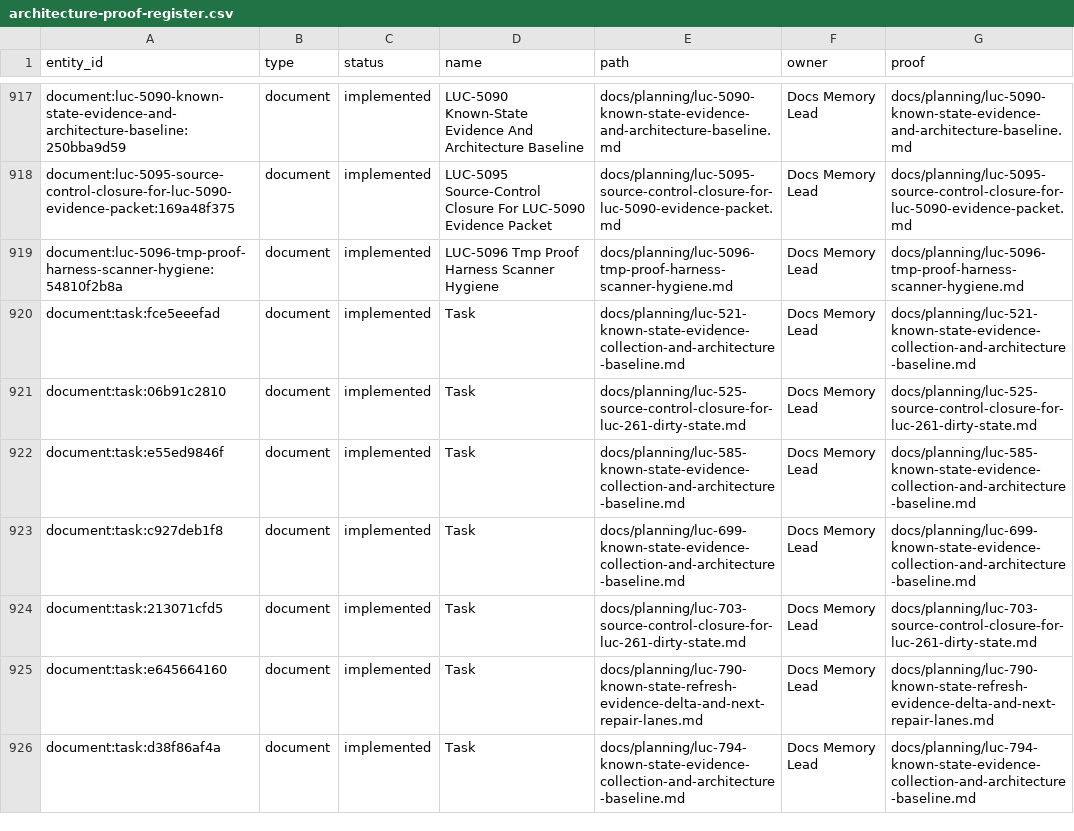
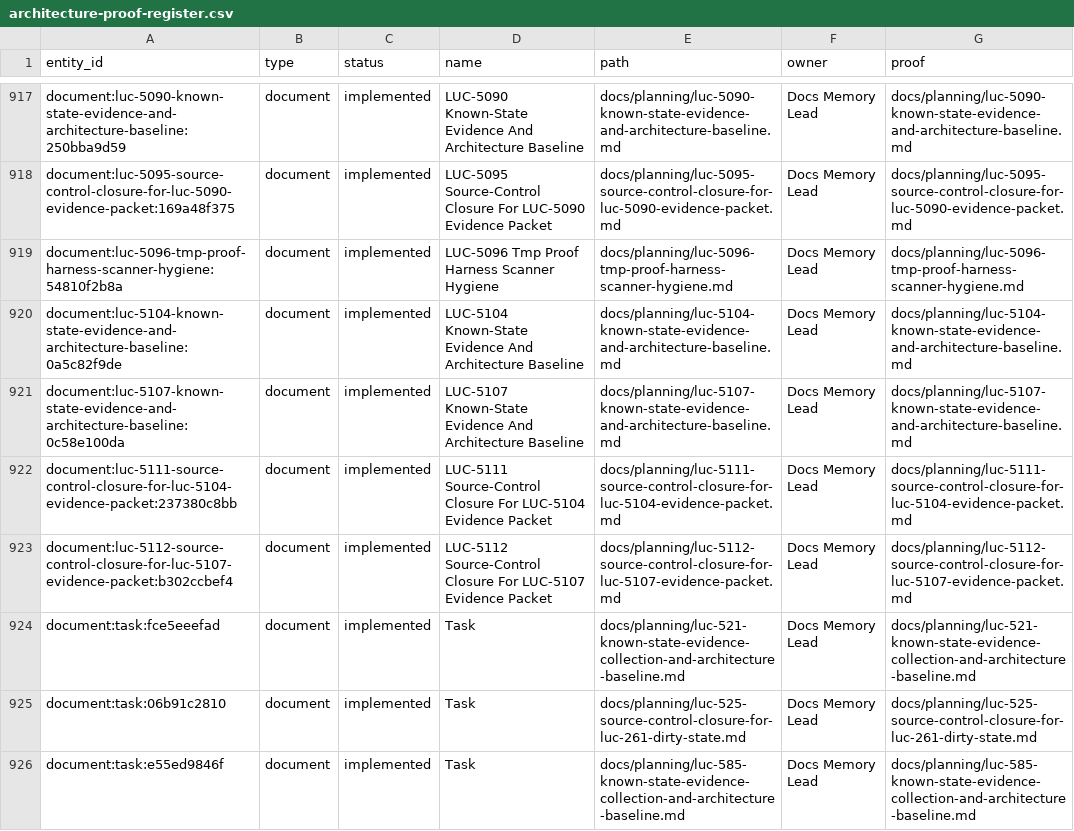
Before and after one commit to Wroblewski-Patryk/Roost, a CSV file: docs/graphs/architecture-proof-register.csv, drawn as a sheet; only a part is shown, gaps mark what is left out; the shorter side is filled out with more unchanged rows; the diff names each change by its address in the sheet, - before the commit and + after, or states it on an @@ line.

```diff
--- a/docs/graphs/architecture-proof-register.csv
+++ b/docs/graphs/architecture-proof-register.csv
+row 920: document:luc-5104-known-state-evidence-and-architecture-baseline:0a5c82f9de | document | implemented | LUC-5104 Known-State Evidence And Architecture Baseline | docs/planning/luc-5104-known-state-evidence-and-architecture-baseline.md | Docs Memory Lead | docs/planning/luc-5104-known-state-evidence-and-architecture-baseline.md
+row 921: document:luc-5107-known-state-evidence-and-architecture-baseline:0c58e100da | document | implemented | LUC-5107 Known-State Evidence And Architecture Baseline | docs/planning/luc-5107-known-state-evidence-and-architecture-baseline.md | Docs Memory Lead | docs/planning/luc-5107-known-state-evidence-and-architecture-baseline.md
+row 922: document:luc-5111-source-control-closure-for-luc-5104-evidence-packet:237380c8bb | document | implemented | LUC-5111 Source-Control Closure For LUC-5104 Evidence Packet | docs/planning/luc-5111-source-control-closure-for-luc-5104-evidence-packet.md | Docs Memory Lead | docs/planning/luc-5111-source-control-closure-for-luc-5104-evidence-packet.md
+row 923: document:luc-5112-source-control-closure-for-luc-5107-evidence-packet:b302ccbef4 | document | implemented | LUC-5112 Source-Control Closure For LUC-5107 Evidence Packet | docs/planning/luc-5112-source-control-closure-for-luc-5107-evidence-packet.md | Docs Memory Lead | docs/planning/luc-5112-source-control-closure-for-luc-5107-evidence-packet.md
```
Also changed, not shown: docs/graphs/architecture-awareness.csv, 14 other files.
